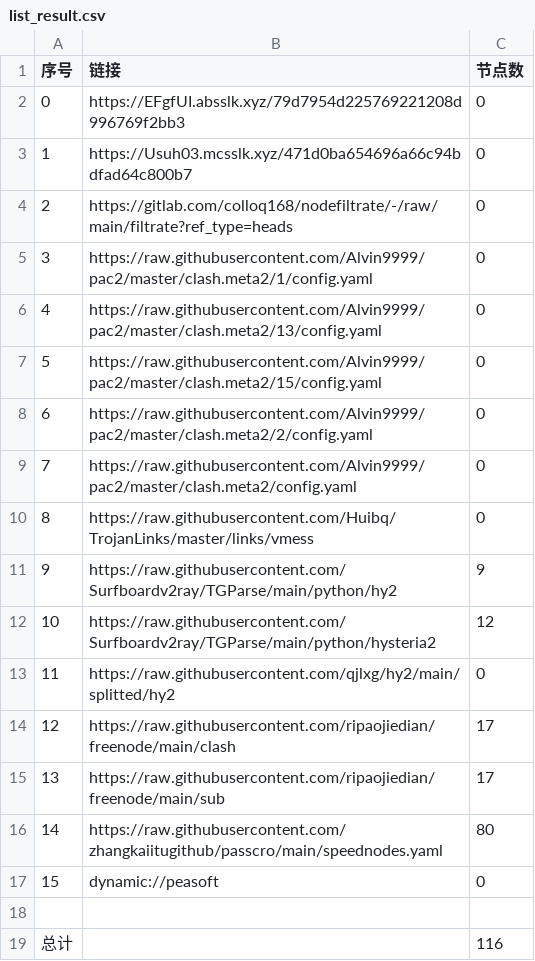
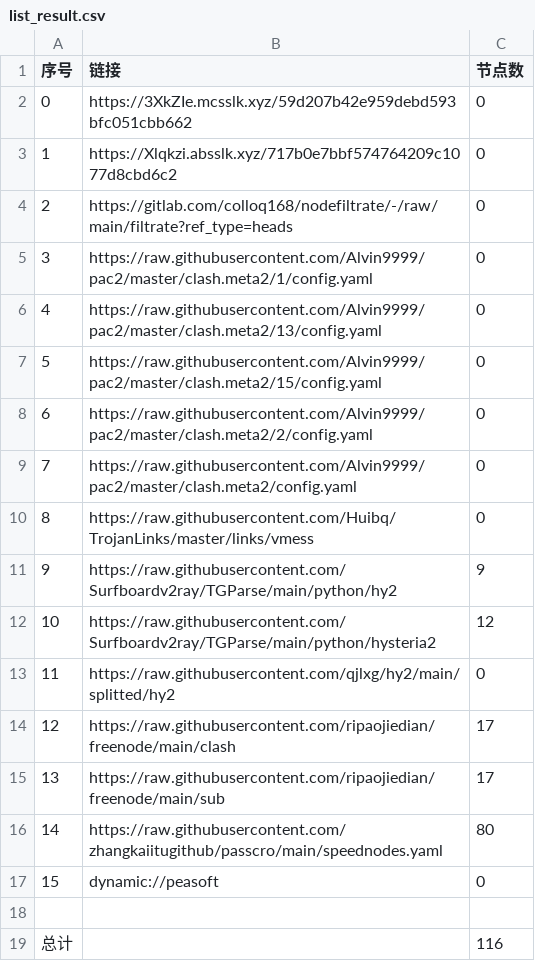
Before and after one commit to lihong19801/zidongzhuaqu4, a CSV file: list_result.csv, drawn as a sheet.

```diff
--- a/list_result.csv
+++ b/list_result.csv
@@ -1,4 +1,4 @@
 序号,链接,节点数
-0,https://EFgfUI.absslk.xyz/79d7954d225769221208d996769f2bb3,0
-1,https://Usuh03.mcsslk.xyz/471d0ba654696a66c94bdfad64c800b7,0
+0,https://3XkZIe.mcsslk.xyz/59d207b42e959debd593bfc051cbb662,0
+1,https://Xlqkzi.absslk.xyz/717b0e7bbf574764209c1077d8cbd6c2,0
 2,https://gitlab.com/colloq168/nodefiltrate/-/raw/main/filtrate?ref_type=heads,0
```
Also changed, not shown: 3 other files.
